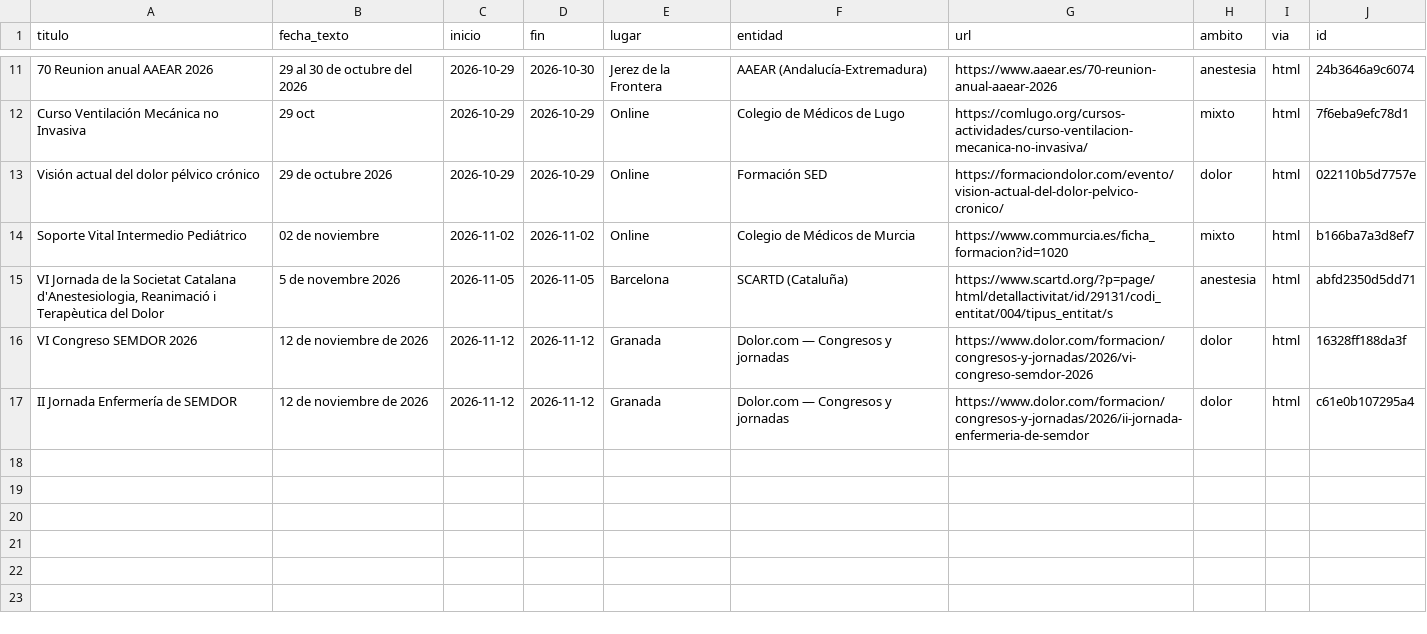
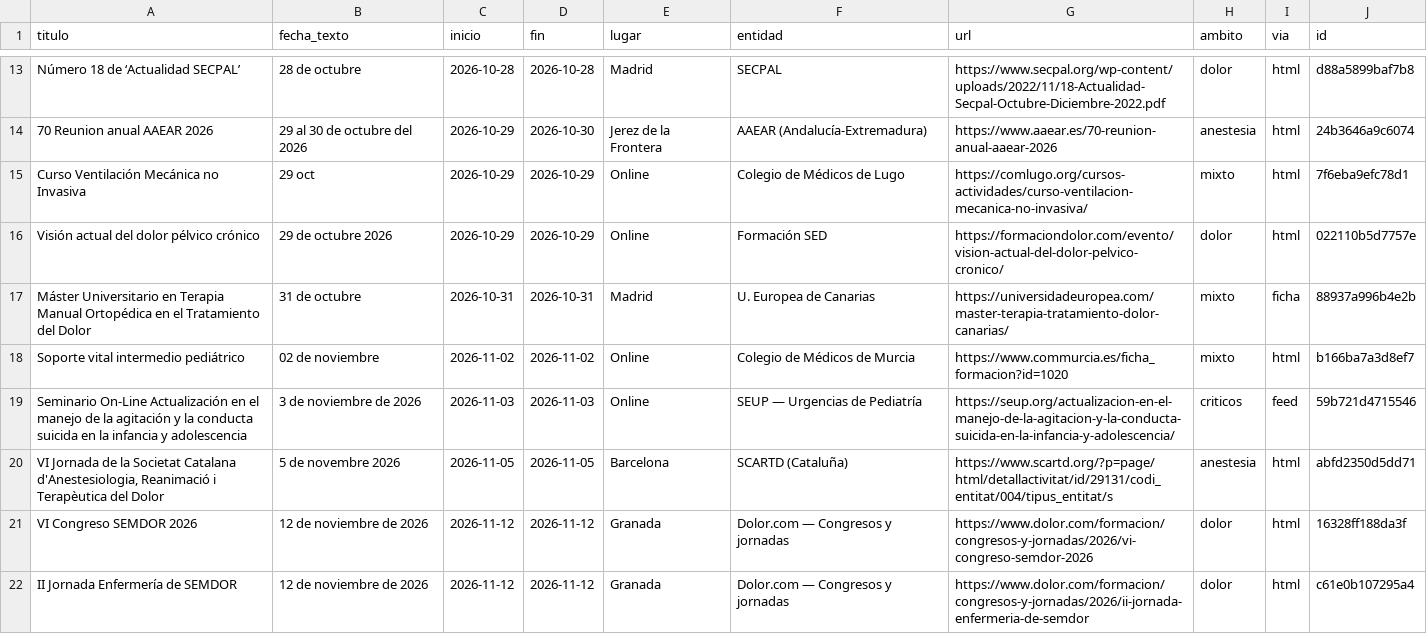
Before and after one commit to ProgramasauriusRex/agenda-anestesia, a CSV file: salida/AGENDA-ACTUAL.csv, drawn as a sheet; only a part is shown, gaps mark what is left out; addresses are those after the commit; the diff covers the shown part only; the diff names each change by its address in the sheet, - before the commit and + after, or states it on an @@ line.

```diff
--- a/salida/AGENDA-ACTUAL.csv
+++ b/salida/AGENDA-ACTUAL.csv
+row 13: Número 18 de ‘Actualidad SECPAL’ | 28 de octubre | 2026-10-28 | 2026-10-28 | Madrid | SECPAL | https://www.secpal.org/wp-content/uploads/2022/11/18-Actualidad-Secpal-Octubre-Diciembre-2022.pdf | dolor | html | d88a5899baf7b8
+row 17: Máster Universitario en Terapia Manual Ortopédica en el Tratamiento del Dolor | 31 de octubre | 2026-10-31 | 2026-10-31 | Madrid | U. Europea de Canarias | https://universidadeuropea.com/master-terapia-tratamiento-dolor-canarias/ | mixto | ficha | 88937a996b4e2b
-A18 (titulo): Soporte Vital Intermedio Pediátrico
+A18 (titulo): Soporte vital intermedio pediátrico
+row 19: Seminario On-Line Actualización en el manejo de la agitación y la conducta suicida en la infancia y adolescencia | 3 de noviembre de 2026 | 2026-11-03 | 2026-11-03 | Online | SEUP — Urgencias de Pediatría | https://seup.org/actualizacion-en-el-manejo-de-la-agitacion-y-la-conducta-suicida-en-la-infancia-y-adolescencia/ | criticos | feed | 59b721d4715546
```
Also changed, not shown: 9 added rows, 3 removed rows and 4 edited cells elsewhere in this file, 5 other files.
